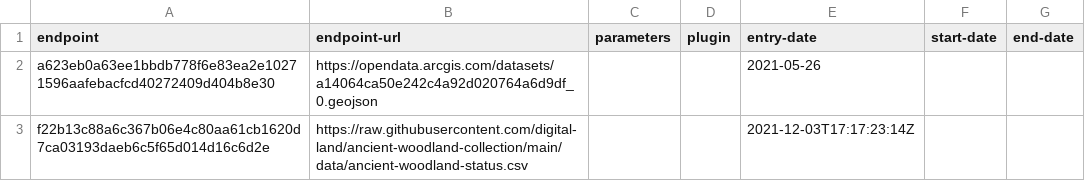
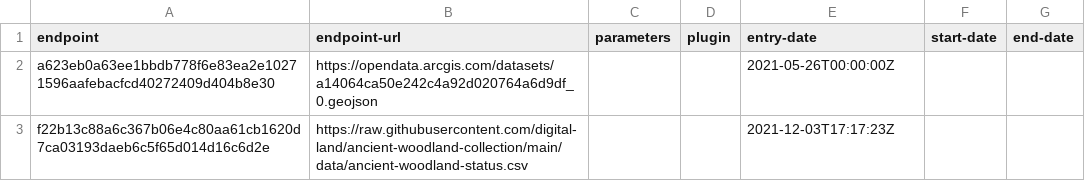
Before and after one commit to digital-land/ancient-woodland-collection, a CSV file: collection/endpoint.csv, drawn as a sheet.

Commit message:
Migrated collection entry-date to RFC3339 format

```diff
--- a/collection/endpoint.csv
+++ b/collection/endpoint.csv
@@ -1,3 +1,3 @@
 endpoint,endpoint-url,parameters,plugin,entry-date,start-date,end-date
-a623eb0a63ee1bbdb778f6e83ea2e10271596aafebacfcd40272409d404b8e30,https://opendata.arcgis.com/datasets/a14064ca50e242c4a92d020764a6d9df_0.geojson,,,2021-05-26,,
-f22b13c88a6c367b06e4c80aa61cb1620d7ca03193daeb6c5f65d014d16c6d2e,https://raw.githubusercontent.com/digital-land/ancient-woodland-collection/main/data/ancient-woodland-status.csv,,,2021-12-03T17:17:23:14Z,,
+a623eb0a63ee1bbdb778f6e83ea2e10271596aafebacfcd40272409d404b8e30,https://opendata.arcgis.com/datasets/a14064ca50e242c4a92d020764a6d9df_0.geojson,,,2021-05-26T00:00:00Z,,
+f22b13c88a6c367b06e4c80aa61cb1620d7ca03193daeb6c5f65d014d16c6d2e,https://raw.githubusercontent.com/digital-land/ancient-woodland-collection/main/data/ancient-woodland-status.csv,,,2021-12-03T17:17:23Z,,
```
Also changed, not shown: collection/source.csv.
